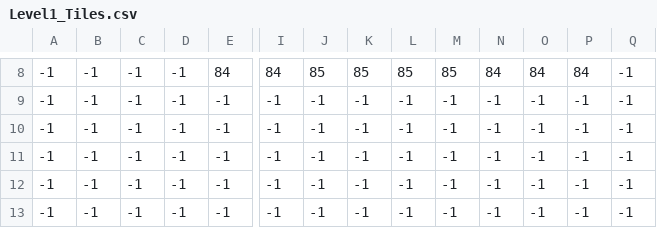
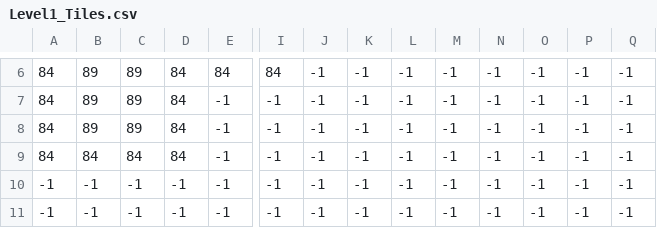
Before and after one commit to jukr5-eadania/BlockPusher, a CSV file: BlockPusher/Content/MapData/Level1_Tiles.csv, drawn as a sheet; only a part is shown, gaps mark what is left out; the shorter side is filled out with more unchanged rows; addresses are those after the commit; rows hold the shown columns only; the diff covers the shown part only; the diff names each change by its address in the sheet, - before the commit and + after, or states it on an @@ line.

```diff
--- a/BlockPusher/Content/MapData/Level1_Tiles.csv
+++ b/BlockPusher/Content/MapData/Level1_Tiles.csv
-A6:A7: -1
+A6:A7: 84
-B6:B7: -1
+B6:B7: 89
-C6:C7: -1
+C6:C7: 89
-D6:D7: -1
+D6:D7: 84
-J6: 85
+J6: -1
-K6: 85
+K6: -1
-L6: 85
+L6: -1
-M6: 85
+M6: -1
-N6: 84
+N6: -1
-O6: 84
+O6: -1
-P6: 84
+P6: -1
+row 8: 84 | 89 | 89 | 84 | -1 | -1 | -1 | -1 | -1 | -1 | -1 | -1 | -1 | -1
+row 9: 84 | 84 | 84 | 84 | -1 | -1 | -1 | -1 | -1 | -1 | -1 | -1 | -1 | -1
```
Also changed, not shown: 2 removed rows and 43 edited cells elsewhere in this file, 2 other files.
